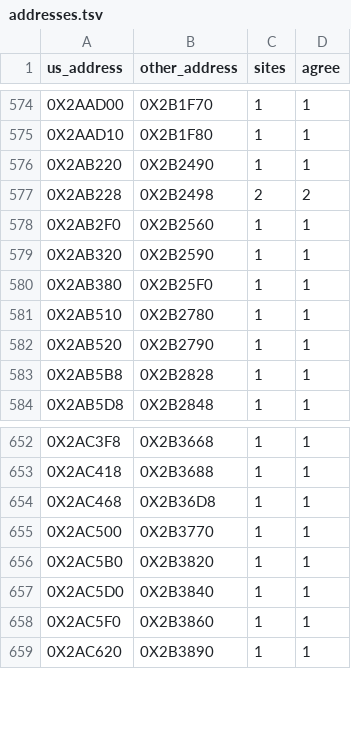
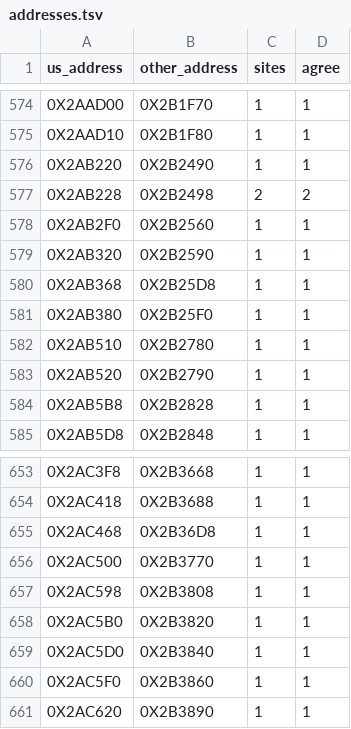
Before and after one commit to OpenThievius/sly2-decomp, a TSV file: config/eu/addresses.tsv, drawn as a sheet; only a part is shown, gaps mark what is left out.

```diff
--- a/config/eu/addresses.tsv
+++ b/config/eu/addresses.tsv
@@ -579,2 +579,3 @@ us_address	other_address	sites	agree
 0X2AB320	0X2B2590	1	1
+0X2AB368	0X2B25D8	1	1
 0X2AB380	0X2B25F0	1	1
@@ -655,2 +656,3 @@ us_address	other_address	sites	agree
 0X2AC500	0X2B3770	1	1
+0X2AC598	0X2B3808	1	1
 0X2AC5B0	0X2B3820	1	1
```
Also changed, not shown: config/eu/c_status.tsv, nonmatching/MANIFEST.tsv, 8 other files.
